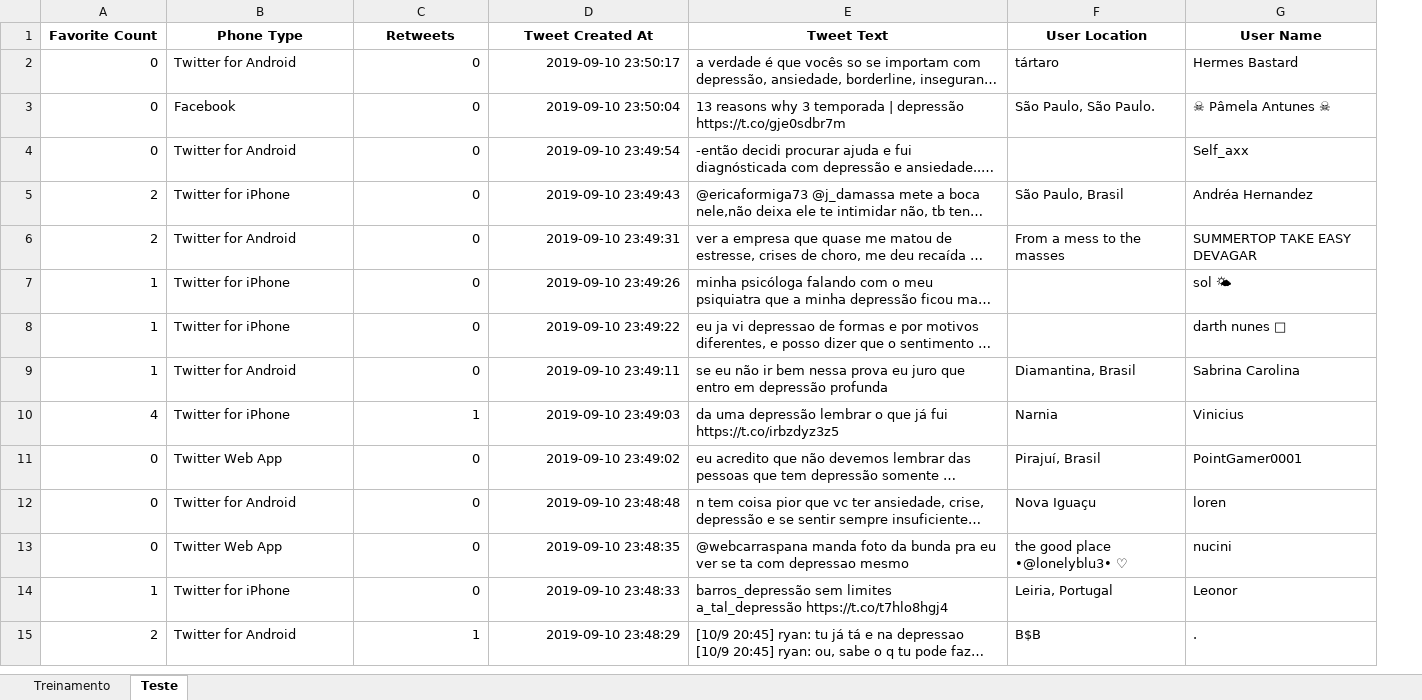
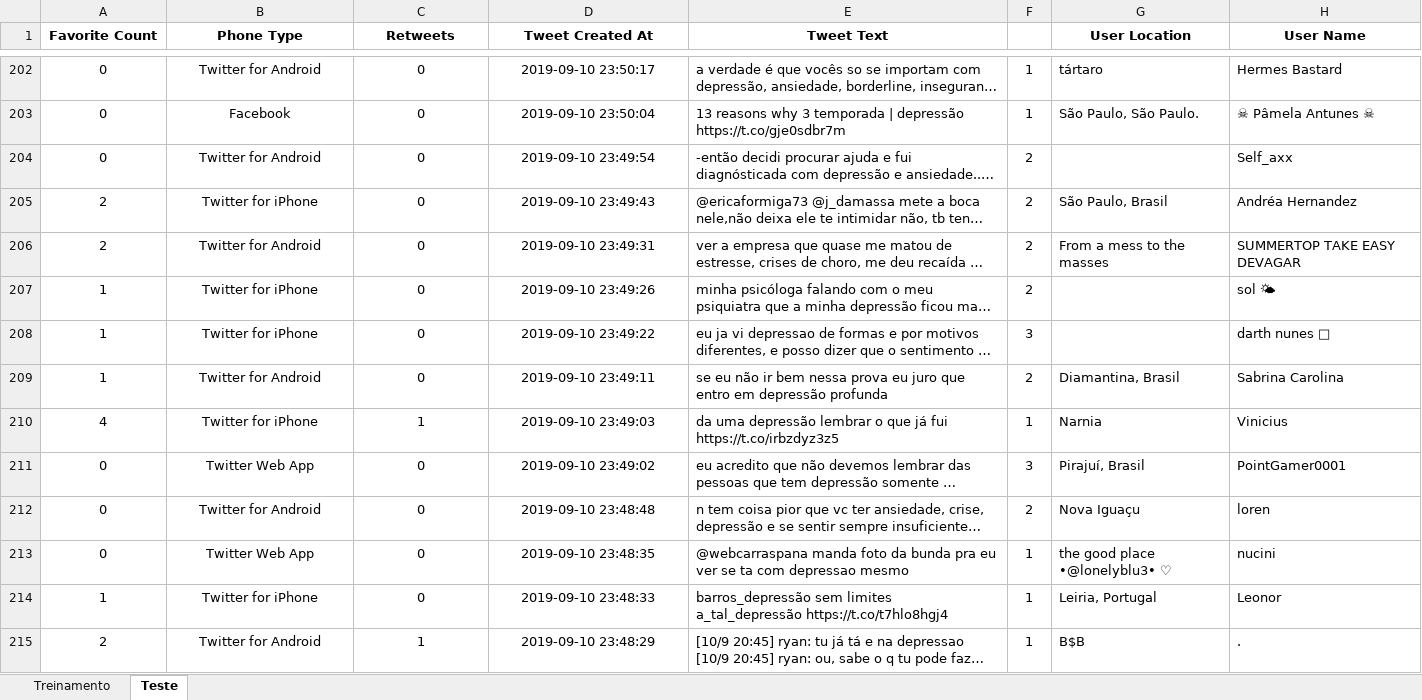
Before and after one commit to Marcosvinis97/P2_CienciaDados_2019.2, an Excel workbook: depressao.xlsx, sheet Teste, drawn as a sheet; only a part is shown, gaps mark what is left out; long unchanged cells end in …; values as stored, in another font and other column widths than the file's, no borders; addresses are those after the commit; the diff covers the shown part only; the diff names each change by its address in the sheet, - before the commit and + after, or states it on an @@ line.

```diff
--- a/depressao.xlsx (sheet Teste)
+++ b/depressao.xlsx (sheet Teste)
+column F, rows 202-215: 1 | 1 | 2 | 2 | 2 | 2 | 3 | 2 | 1 | 3 | 2 | 1 | 1 | 1
-A202:A215 alignment: right
+A202:A215 alignment: center
-B202:B215 alignment: left
+B202:B215 alignment: center
-C202:D215 alignment: right
+C202:D215 alignment: center
```
Also changed, not shown: 200 added rows and cell formats elsewhere in this sheet, sheet Treinamento, 2 other files.
